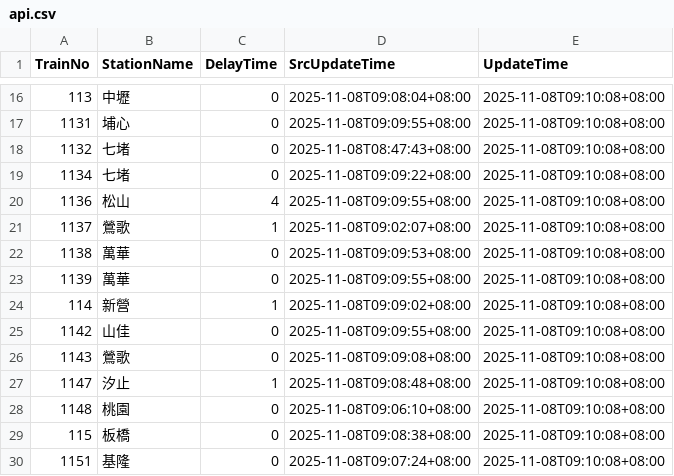
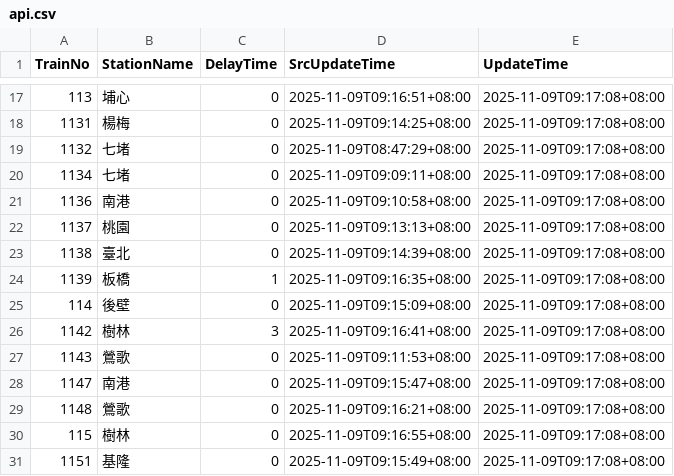
Before and after one commit to funfun0912/Open-Platform-Software-Mid, a CSV file: api.csv, drawn as a sheet; only a part is shown, gaps mark what is left out; the diff covers the shown part only.

```diff
--- a/api.csv
+++ b/api.csv
@@ -16,15 +17,15 @@ TrainNo,StationName,DelayTime,SrcUpdateTime,UpdateTime
-113,中壢,0,2025-11-08T09:08:04+08:00,2025-11-08T09:10:08+08:00
-1131,埔心,0,2025-11-08T09:09:55+08:00,2025-11-08T09:10:08+08:00
-1132,七堵,0,2025-11-08T08:47:43+08:00,2025-11-08T09:10:08+08:00
-1134,七堵,0,2025-11-08T09:09:22+08:00,2025-11-08T09:10:08+08:00
-1136,松山,4,2025-11-08T09:09:55+08:00,2025-11-08T09:10:08+08:00
-1137,鶯歌,1,2025-11-08T09:02:07+08:00,2025-11-08T09:10:08+08:00
-1138,萬華,0,2025-11-08T09:09:53+08:00,2025-11-08T09:10:08+08:00
-1139,萬華,0,2025-11-08T09:09:55+08:00,2025-11-08T09:10:08+08:00
-114,新營,1,2025-11-08T09:09:02+08:00,2025-11-08T09:10:08+08:00
-1142,山佳,0,2025-11-08T09:09:55+08:00,2025-11-08T09:10:08+08:00
-1143,鶯歌,0,2025-11-08T09:09:08+08:00,2025-11-08T09:10:08+08:00
-1147,汐止,1,2025-11-08T09:08:48+08:00,2025-11-08T09:10:08+08:00
-1148,桃園,0,2025-11-08T09:06:10+08:00,2025-11-08T09:10:08+08:00
-115,板橋,0,2025-11-08T09:08:38+08:00,2025-11-08T09:10:08+08:00
-1151,基隆,0,2025-11-08T09:07:24+08:00,2025-11-08T09:10:08+08:00
+113,埔心,0,2025-11-09T09:16:51+08:00,2025-11-09T09:17:08+08:00
+1131,楊梅,0,2025-11-09T09:14:25+08:00,2025-11-09T09:17:08+08:00
+1132,七堵,0,2025-11-09T08:47:29+08:00,2025-11-09T09:17:08+08:00
+1134,七堵,0,2025-11-09T09:09:11+08:00,2025-11-09T09:17:08+08:00
+1136,南港,0,2025-11-09T09:10:58+08:00,2025-11-09T09:17:08+08:00
+1137,桃園,0,2025-11-09T09:13:13+08:00,2025-11-09T09:17:08+08:00
+1138,臺北,0,2025-11-09T09:14:39+08:00,2025-11-09T09:17:08+08:00
+1139,板橋,1,2025-11-09T09:16:35+08:00,2025-11-09T09:17:08+08:00
+114,後壁,0,2025-11-09T09:15:09+08:00,2025-11-09T09:17:08+08:00
+1142,樹林,3,2025-11-09T09:16:41+08:00,2025-11-09T09:17:08+08:00
+1143,鶯歌,0,2025-11-09T09:11:53+08:00,2025-11-09T09:17:08+08:00
+1147,南港,0,2025-11-09T09:15:47+08:00,2025-11-09T09:17:08+08:00
+1148,鶯歌,0,2025-11-09T09:16:21+08:00,2025-11-09T09:17:08+08:00
+115,樹林,0,2025-11-09T09:16:55+08:00,2025-11-09T09:17:08+08:00
+1151,基隆,0,2025-11-09T09:15:49+08:00,2025-11-09T09:17:08+08:00
```
Also changed, not shown: 1 added row, 1 removed row and 42 edited cells elsewhere in this file.
